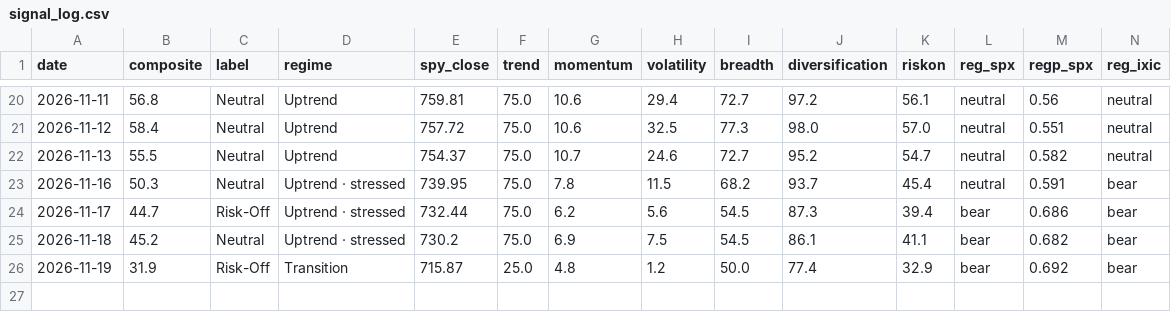
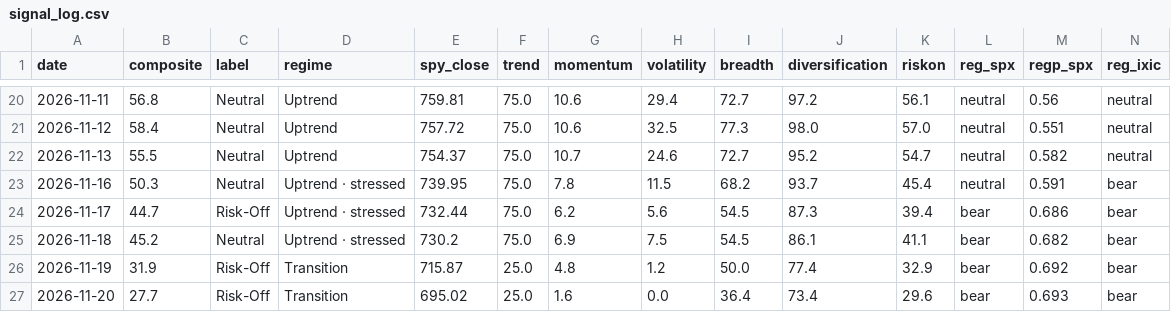
Before and after one commit to liumOazed/fin-pulse-dashboard, a CSV file: data/signal_log.csv, drawn as a sheet; only a part is shown, gaps mark what is left out; rows hold the shown columns only; the diff names each change by its address in the sheet, - before the commit and + after, or states it on an @@ line.

Commit message:
chore: refresh data [skip ci]

```diff
--- a/data/signal_log.csv
+++ b/data/signal_log.csv
+row 27: 2026-11-20 | 27.7 | Risk-Off | Transition | 695.02 | 25.0 | 1.6 | 0.0 | 36.4 | 73.4 | 29.6 | bear | 0.693 | bear
```
Also changed, not shown: data/sentiment_log.csv, 2 other files.
